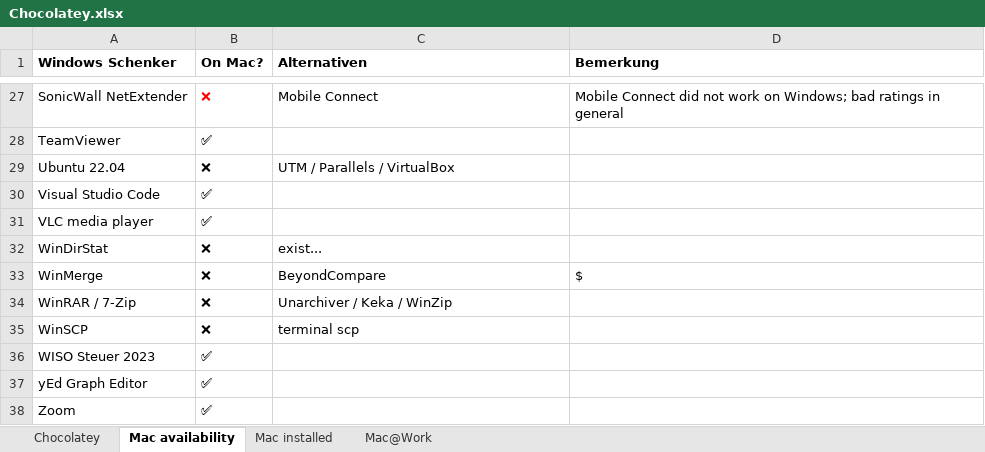
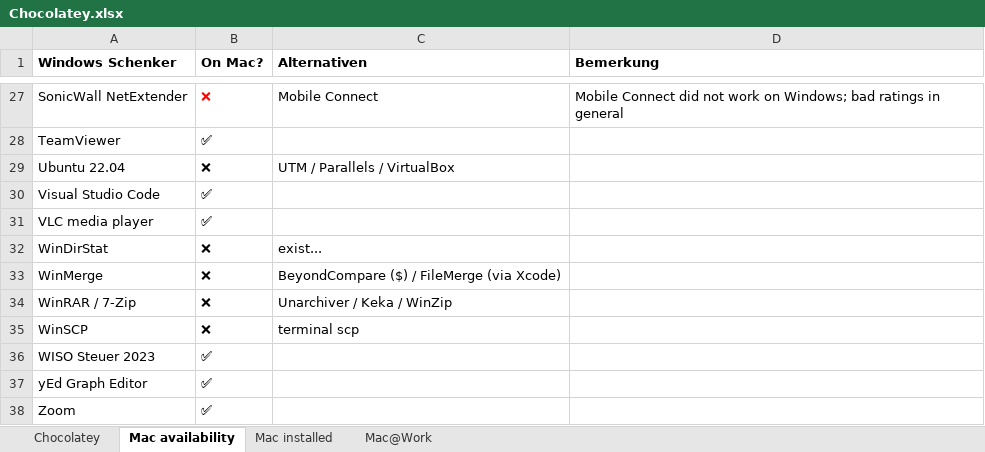
Before and after one commit to psicho2000/wiki, an Excel workbook: Settings/Chocolatey/Chocolatey.xlsx, sheet Mac availability, drawn as a sheet; only a part is shown, gaps mark what is left out; values as stored, in another font and other column widths than the file's, no borders; the diff names each change by its address in the sheet, - before the commit and + after, or states it on an @@ line.

Commit message:
feat: document usage of FileMerge

```diff
--- a/Settings/Chocolatey/Chocolatey.xlsx (sheet Mac availability)
+++ b/Settings/Chocolatey/Chocolatey.xlsx (sheet Mac availability)
-C33 (Alternativen): BeyondCompare
+C33 (Alternativen): BeyondCompare ($) / FileMerge (via Xcode)
-D33 (Bemerkung): $
+D33 (Bemerkung): (empty)
```
Also changed, not shown: sheet Mac installed.
